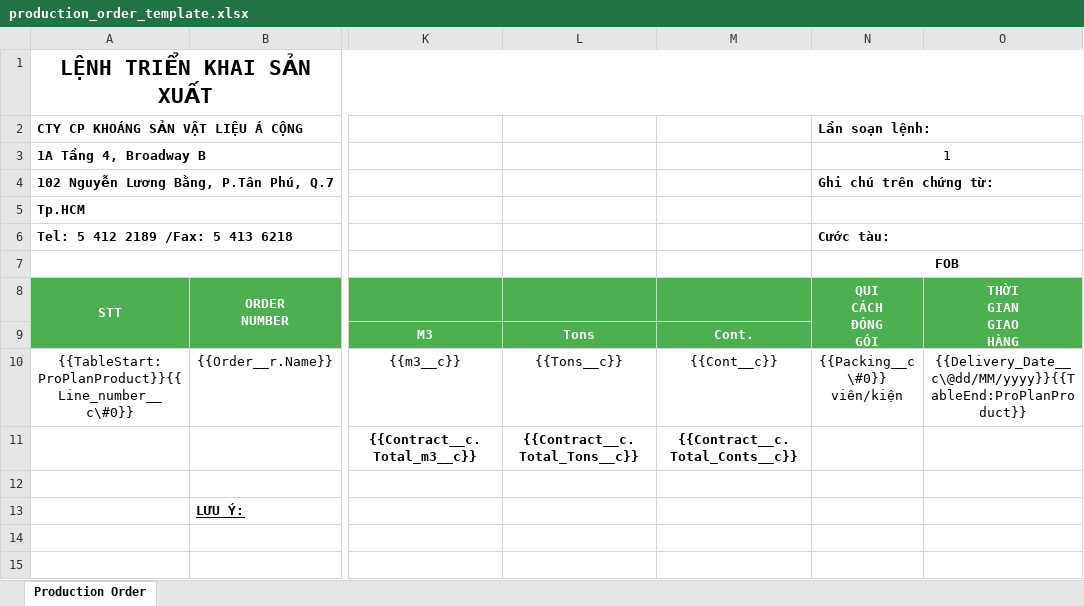
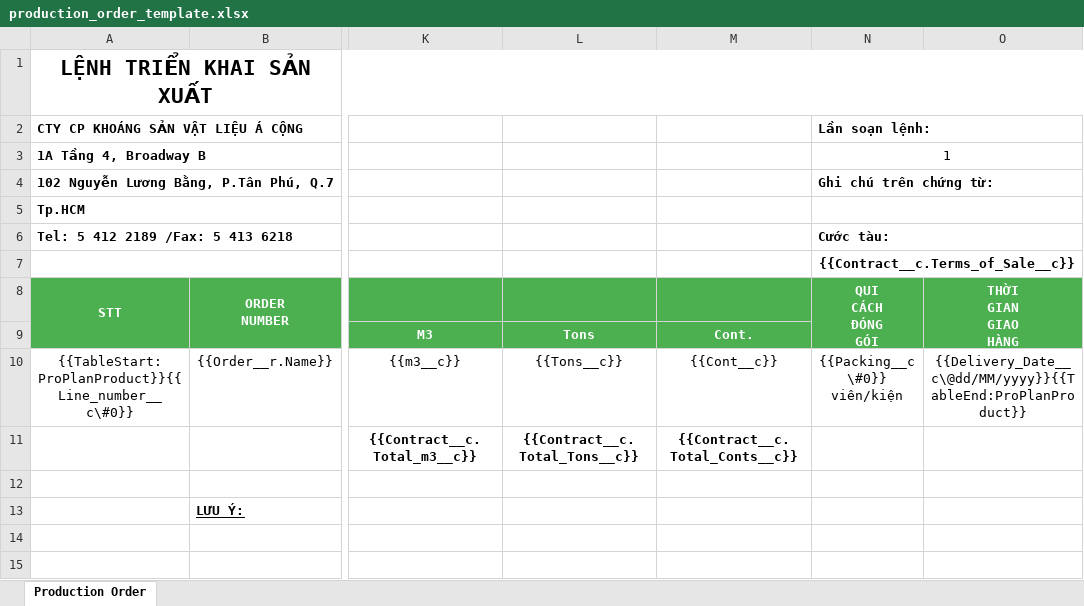
Before and after one commit to FOX2920/sf-api, an Excel workbook: templates/production_order_template.xlsx, sheet Production Order, drawn as a sheet; only a part is shown, gaps mark what is left out; values as stored, in another font and other column widths than the file's, no borders; the diff names each change by its address in the sheet, - before the commit and + after, or states it on an @@ line.

Commit message:
Add files via upload

```diff
--- a/templates/production_order_template.xlsx (sheet Production Order)
+++ b/templates/production_order_template.xlsx (sheet Production Order)
-N7 (QUI CÁCH ĐÓNG GÓI): FOB
+N7 (QUI CÁCH ĐÓNG GÓI): {{Contract__c.Terms_of_Sale__c}}
```
